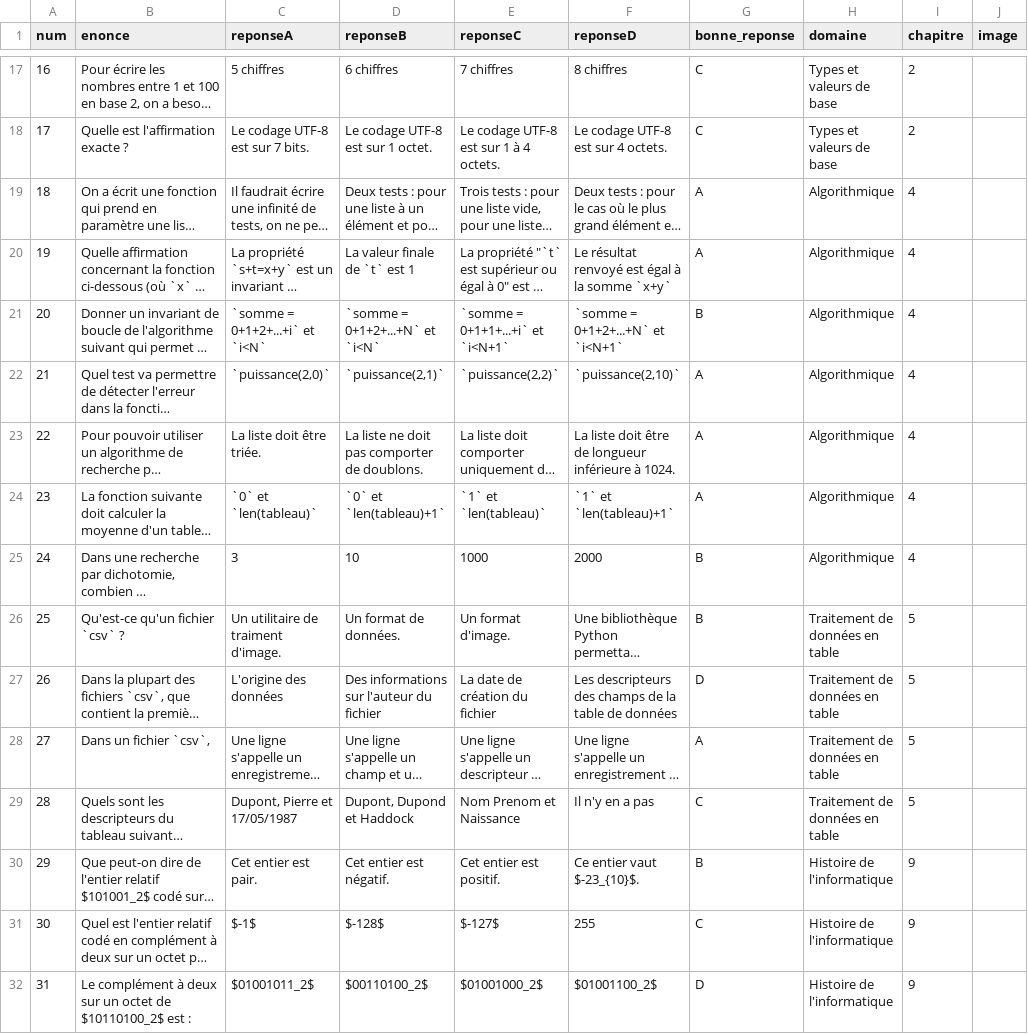
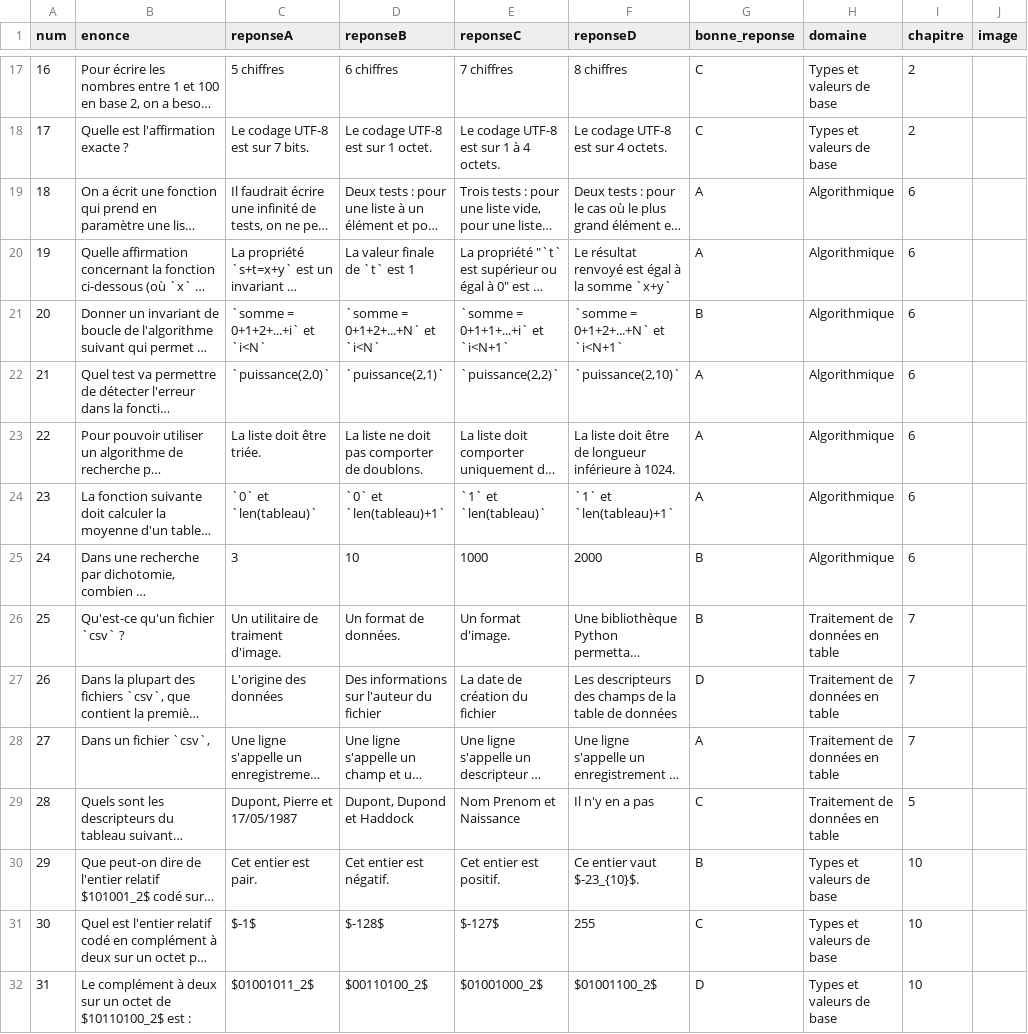
Before and after one commit to sebhoa/NSIPremiere, a CSV file: qcm.csv, drawn as a sheet; only a part is shown, gaps mark what is left out; long unchanged cells end in …; the diff covers the shown part only; the diff names each change by its address in the sheet, - before the commit and + after, or states it on an @@ line.

Commit message:
Renumérotation

```diff
--- a/qcm.csv
+++ b/qcm.csv
-I19:I25 (chapitre): 4
+I19:I25 (chapitre): 6
-I26:I28 (chapitre): 5
+I26:I28 (chapitre): 7
-H30:H32 (domaine): Histoire de l'informatique
+H30:H32 (domaine): Types et valeurs de base
-I30:I32 (chapitre): 9
+I30:I32 (chapitre): 10
```
Also changed, not shown: 21 edited cells elsewhere in this file.
